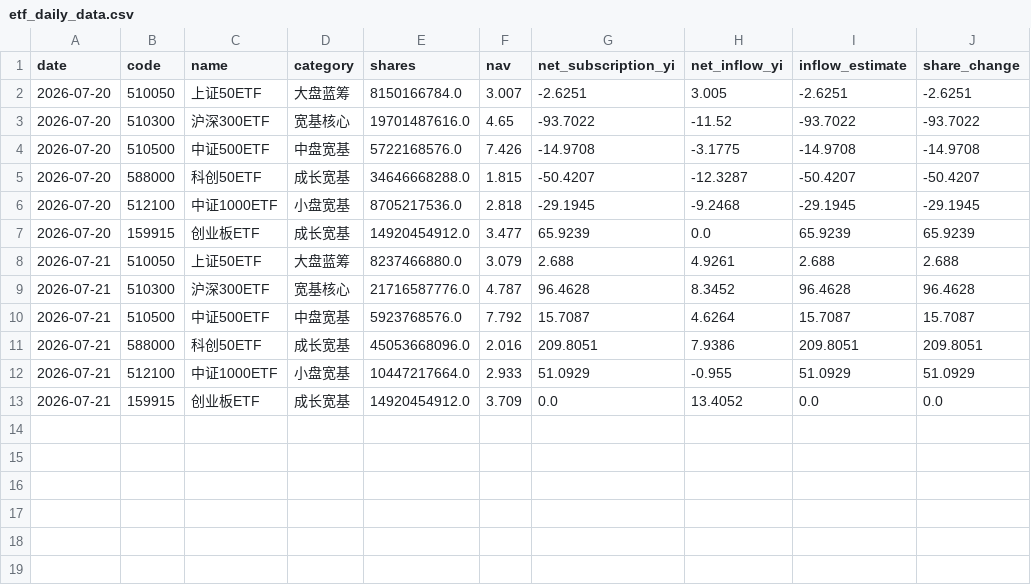
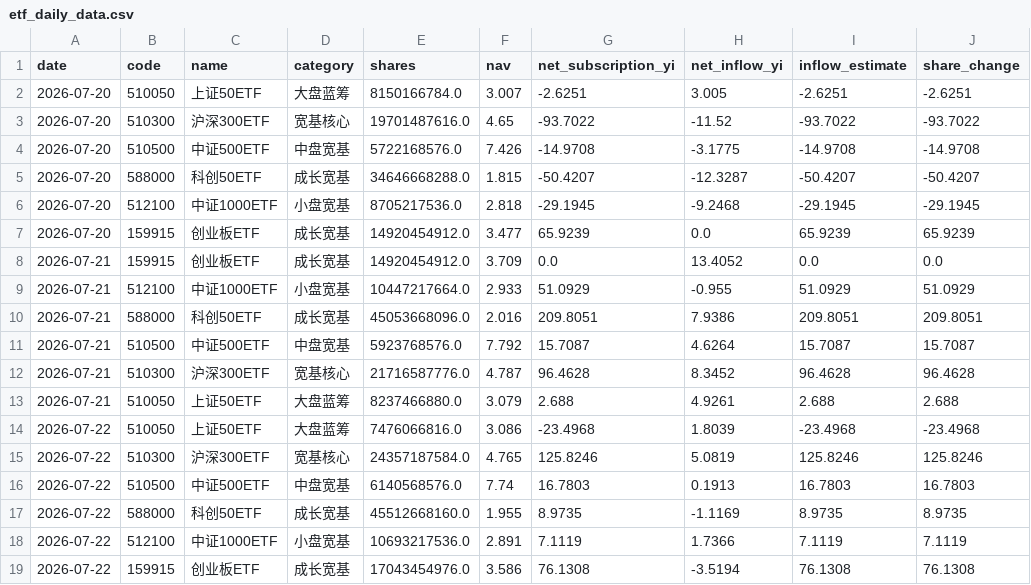
Before and after one commit to moregun/gov-invest-monitor, a CSV file: data/etf_daily_data.csv, drawn as a sheet.

```diff
--- a/data/etf_daily_data.csv
+++ b/data/etf_daily_data.csv
@@ -7,7 +7,13 @@
 2026-07-20,159915,创业板ETF,成长宽基,14920454912.0,3.477,65.9239,0.0,65.9239,65.9239
+2026-07-21,159915,创业板ETF,成长宽基,14920454912.0,3.709,0.0,13.4052,0.0,0.0
+2026-07-21,512100,中证1000ETF,小盘宽基,10447217664.0,2.933,51.0929,-0.955,51.0929,51.0929
+2026-07-21,588000,科创50ETF,成长宽基,45053668096.0,2.016,209.8051,7.9386,209.8051,209.8051
+2026-07-21,510500,中证500ETF,中盘宽基,5923768576.0,7.792,15.7087,4.6264,15.7087,15.7087
+2026-07-21,510300,沪深300ETF,宽基核心,21716587776.0,4.787,96.4628,8.3452,96.4628,96.4628
 2026-07-21,510050,上证50ETF,大盘蓝筹,8237466880.0,3.079,2.688,4.9261,2.688,2.688
-2026-07-21,510300,沪深300ETF,宽基核心,21716587776.0,4.787,96.4628,8.3452,96.4628,96.4628
-2026-07-21,510500,中证500ETF,中盘宽基,5923768576.0,7.792,15.7087,4.6264,15.7087,15.7087
-2026-07-21,588000,科创50ETF,成长宽基,45053668096.0,2.016,209.8051,7.9386,209.8051,209.8051
-2026-07-21,512100,中证1000ETF,小盘宽基,10447217664.0,2.933,51.0929,-0.955,51.0929,51.0929
-2026-07-21,159915,创业板ETF,成长宽基,14920454912.0,3.709,0.0,13.4052,0.0,0.0
+2026-07-22,510050,上证50ETF,大盘蓝筹,7476066816.0,3.086,-23.4968,1.8039,-23.4968,-23.4968
+2026-07-22,510300,沪深300ETF,宽基核心,24357187584.0,4.765,125.8246,5.0819,125.8246,125.8246
+2026-07-22,510500,中证500ETF,中盘宽基,6140568576.0,7.74,16.7803,0.1913,16.7803,16.7803
+2026-07-22,588000,科创50ETF,成长宽基,45512668160.0,1.955,8.9735,-1.1169,8.9735,8.9735
+2026-07-22,512100,中证1000ETF,小盘宽基,10693217536.0,2.891,7.1119,1.7366,7.1119,7.1119
+2026-07-22,159915,创业板ETF,成长宽基,17043454976.0,3.586,76.1308,-3.5194,76.1308,76.1308
```
Also changed, not shown: 2 other files.
